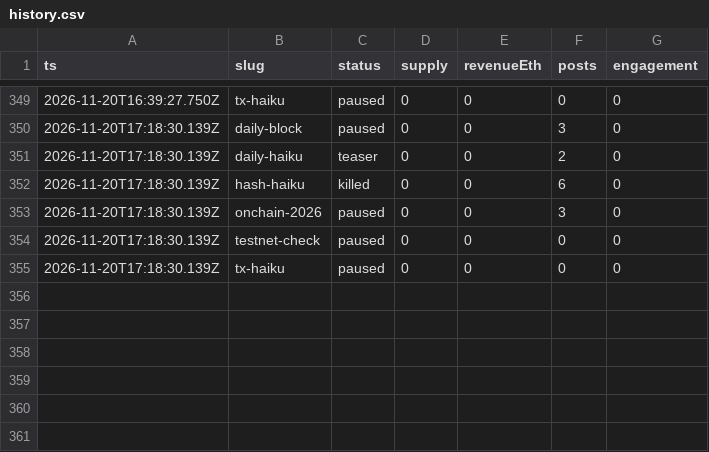
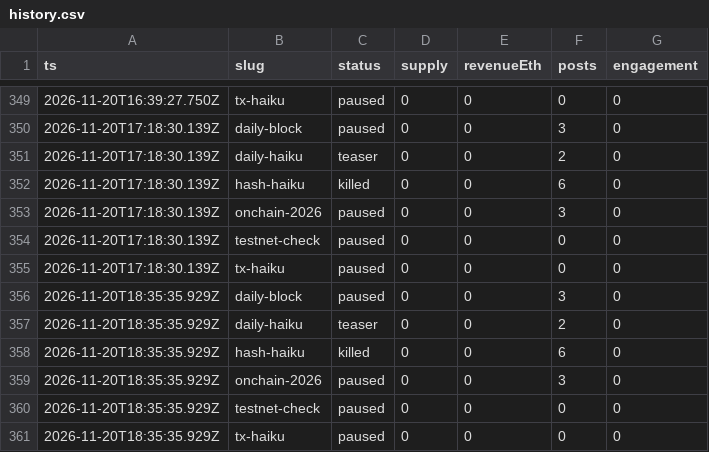
Before and after one commit to souya-h/mint-factory, a CSV file: metrics/history.csv, drawn as a sheet; only a part is shown, gaps mark what is left out; the diff names each change by its address in the sheet, - before the commit and + after, or states it on an @@ line.

```diff
--- a/metrics/history.csv
+++ b/metrics/history.csv
+row 356: 2026-11-20T18:35:35.929Z | daily-block | paused | 0 | 0 | 3 | 0
+row 357: 2026-11-20T18:35:35.929Z | daily-haiku | teaser | 0 | 0 | 2 | 0
+row 358: 2026-11-20T18:35:35.929Z | hash-haiku | killed | 0 | 0 | 6 | 0
+row 359: 2026-11-20T18:35:35.929Z | onchain-2026 | paused | 0 | 0 | 3 | 0
+row 360: 2026-11-20T18:35:35.929Z | testnet-check | paused | 0 | 0 | 0 | 0
+row 361: 2026-11-20T18:35:35.929Z | tx-haiku | paused | 0 | 0 | 0 | 0
```
Also changed, not shown: 1 other file.
